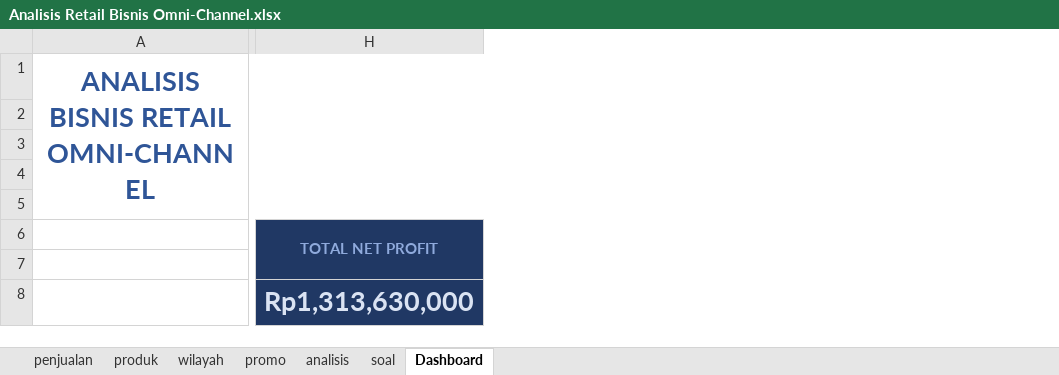
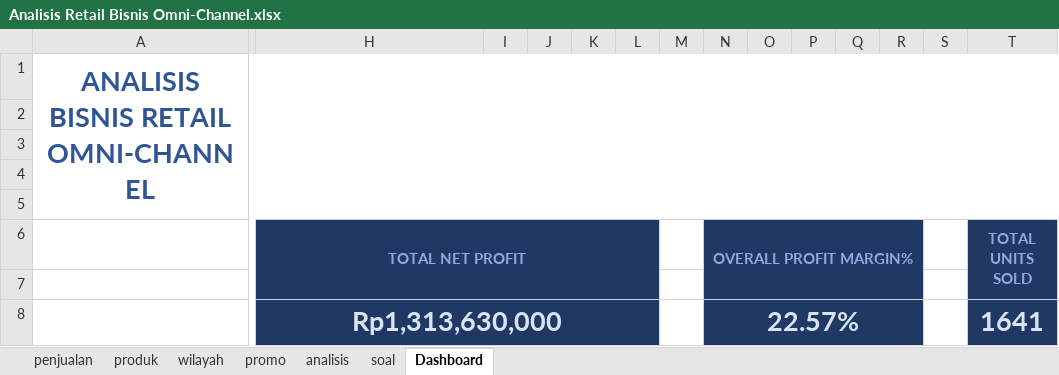
Before and after one commit to aldyycode/Analisis-Retail-Bisnis-Omni-Channel, an Excel workbook: Analisis Retail Bisnis Omni-Channel.xlsx, sheet Dashboard, drawn as a sheet; only a part is shown, gaps mark what is left out; values as stored, in another font and other column widths than the file's, no borders; the diff names each change by its address in the sheet, - before the commit and + after, or states it on an @@ line.

```diff
--- a/Analisis Retail Bisnis Omni-Channel.xlsx (sheet Dashboard)
+++ b/Analisis Retail Bisnis Omni-Channel.xlsx (sheet Dashboard)
+column I, empty
+column J, empty
+column K, empty
+column L, empty
+column M, empty
+column N (OVERALL PROFIT MARGIN%), row 8: 22.57%
+column O, empty
+column P, empty
+column Q, empty
+column R, empty
+column S, empty
+column T (TOTAL UNITS SOLD), row 8: 1641
+H8:L8 merged
```
Also changed, not shown: sheet analisis, charts or pictures.
